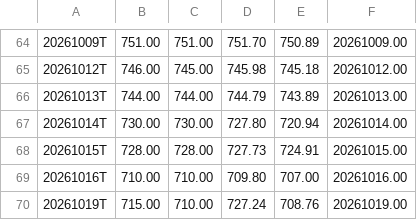
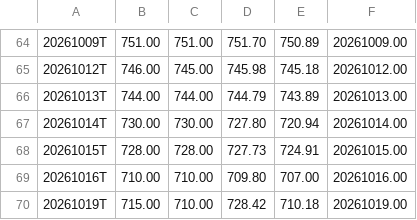
Before and after one commit to jeroenstoker/gexlevels, a CSV file: data/QQQ_INTRA.csv, drawn as a sheet; only a part is shown, gaps mark what is left out.

```diff
--- a/data/QQQ_INTRA.csv
+++ b/data/QQQ_INTRA.csv
@@ -69,2 +69,2 @@
 20261016T,710.00,710.00,709.80,707.00,20261016.00
-20261019T,715.00,710.00,727.24,708.76,20261019.00
+20261019T,715.00,710.00,728.42,710.18,20261019.00
```
Also changed, not shown: data/SPY_CORE.csv, data/SPY_INTRA.csv, 4 other files.
